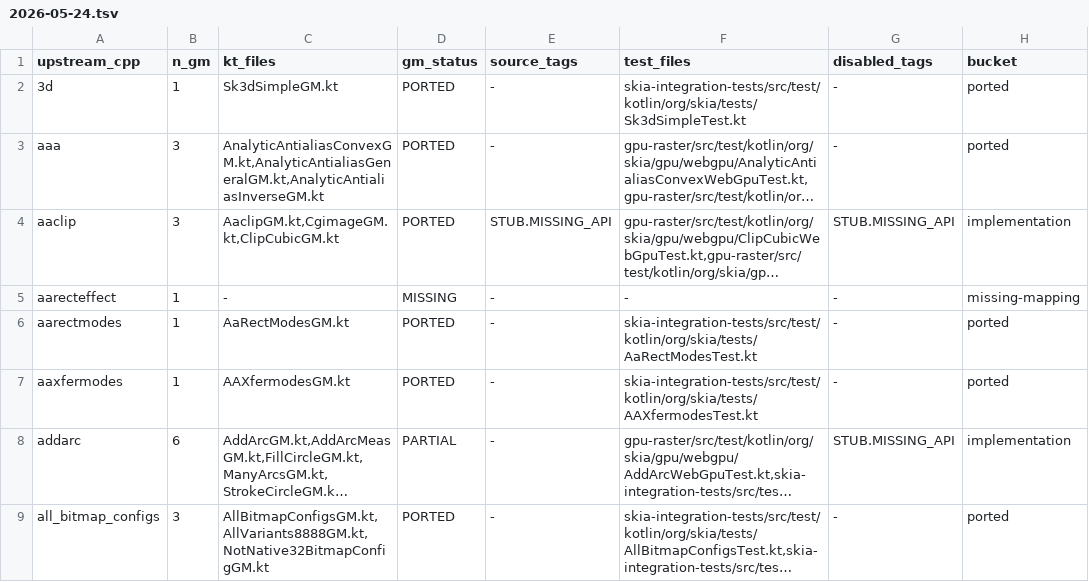
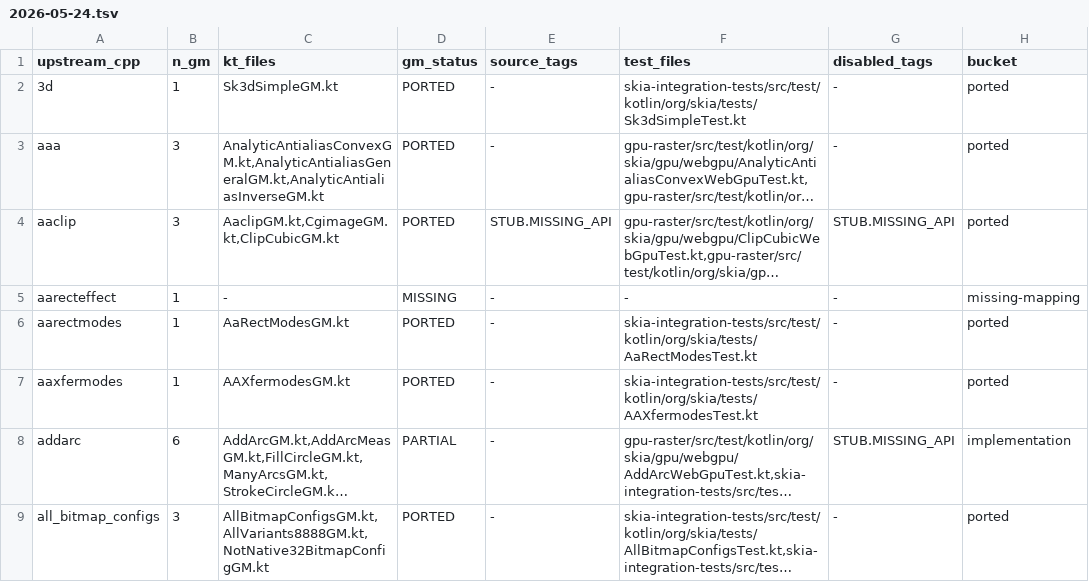
Before and after one commit to ygdrasil-io/kanvas, a TSV file: reports/upstream-rebaseline/2026-05-24.tsv, drawn as a sheet; only a part is shown; long unchanged cells end in …; the diff covers the shown part only; the diff names each change by its address in the sheet, - before the commit and + after, or states it on an @@ line.

```diff
--- a/reports/upstream-rebaseline/2026-05-24.tsv
+++ b/reports/upstream-rebaseline/2026-05-24.tsv
-H4 (bucket): implementation
+H4 (bucket): ported
```
Also changed, not shown: 23 edited cells elsewhere in this file, 4 other files.
